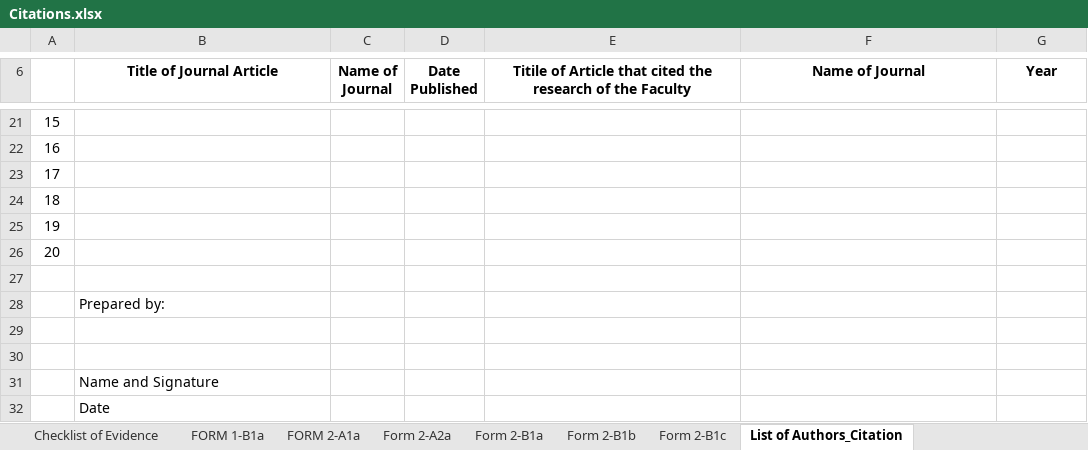
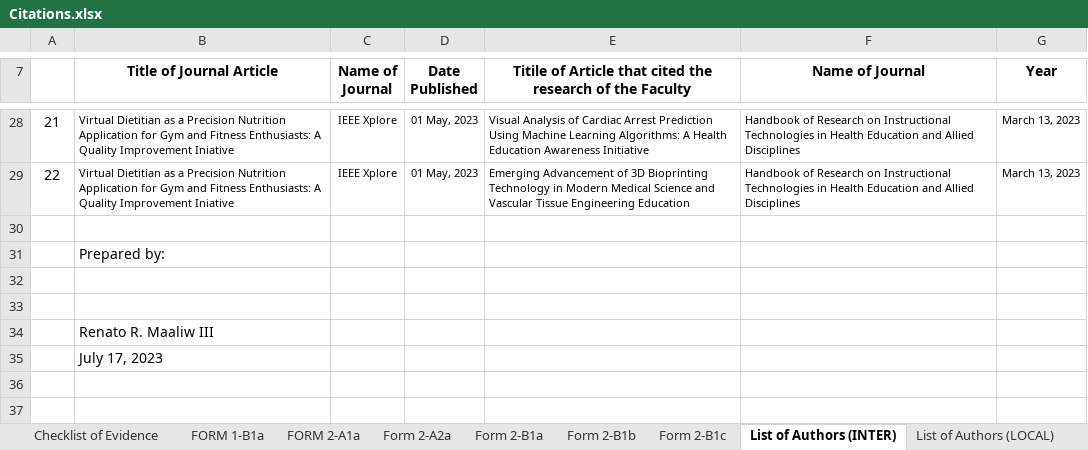
Before and after one commit to renatomaaliw3/renatomaaliw3.github.io, an Excel workbook: nbc/Citations.xlsx, sheet List of Authors (INTER), drawn as a sheet; only a part is shown, gaps mark what is left out; values as stored, in another font and other column widths than the file's, no borders; removed rows and columns are numbered as before the commit, all else as after; the diff covers the shown part only; the diff names each change by its address in the sheet, - before the commit and + after, or states it on an @@ line.

```diff
--- a/nbc/Citations.xlsx (sheet List of Authors (INTER))
+++ b/nbc/Citations.xlsx (sheet List of Authors (INTER))
-sheet tab: List of Authors_Citation
+sheet tab: List of Authors (INTER)
+sheet tab: List of Authors (LOCAL)
@@ column A renumbered between rows 1 and 29 @@
-B28:B29 (Title of Journal Article): (empty)
+B28:B29 (Title of Journal Article): Virtual Dietitian as a Precision Nutrition Application for Gym and Fitness Enthusiasts: A Quality Improvement Iniative
-C28:C29 (Name of Journal): (empty)
+C28:C29 (Name of Journal): IEEE Xplore
-D28:D29 (Date Published): (empty)
+D28:D29 (Date Published): 01 May, 2023
-E28: (empty)
+E28: Visual Analysis of Cardiac Arrest Prediction Using Machine Learning Algorithms: A Health Education Awareness Initiative
-F28:F29 (Name of Journal): (empty)
+F28:F29 (Name of Journal): Handbook of Research on Instructional Technologies in Health Education and Allied Disciplines
-G28:G29 (Year): (empty)
+G28:G29 (Year): March 13, 2023
-E29: (empty)
+E29: Emerging Advancement of 3D Bioprinting Technology in Modern Medical Science and Vascular Tissue Engineering Education
@@ row 23 moved to row 6: INTERNATIONAL AUTHORS @@
-row 24: 18
-row 25: 19
-row 26: 20
-B34 (Title of Journal Article): Name and Signature
+B34 (Title of Journal Article): Renato R. Maaliw III
-B35 (Title of Journal Article): Date
+B35 (Title of Journal Article): July 17, 2023
```
Also changed, not shown: 6 added rows and 43 edited cells elsewhere in this sheet, 22 other files.
